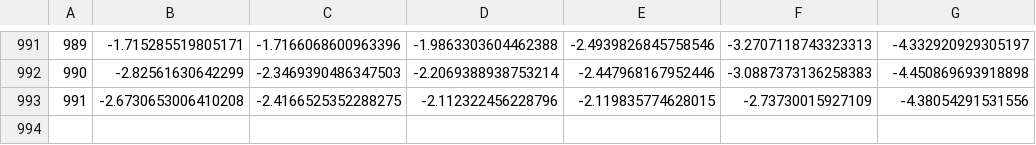
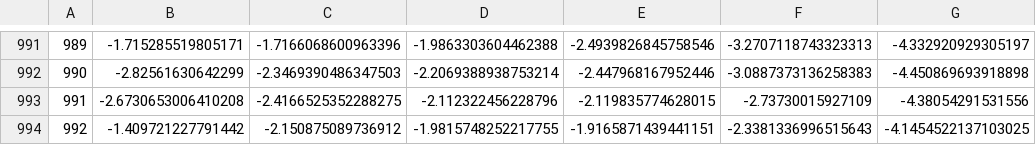
Before and after one commit to Rows21/Stock, a CSV file: emo_err.csv, drawn as a sheet; only a part is shown, gaps mark what is left out.

```diff
--- a/emo_err.csv
+++ b/emo_err.csv
@@ -993 +993,2 @@
 991,-2.6730653006410208,-2.4166525352288275,-2.112322456228796,-2.119835774628015,-2.73730015927109,-4.38054291531556
+992,-1.409721227791442,-2.150875089736912,-1.9815748252217755,-1.9165871439441151,-2.3381336996515643,-4.1454522137103025
```
Also changed, not shown: 10 other files.
